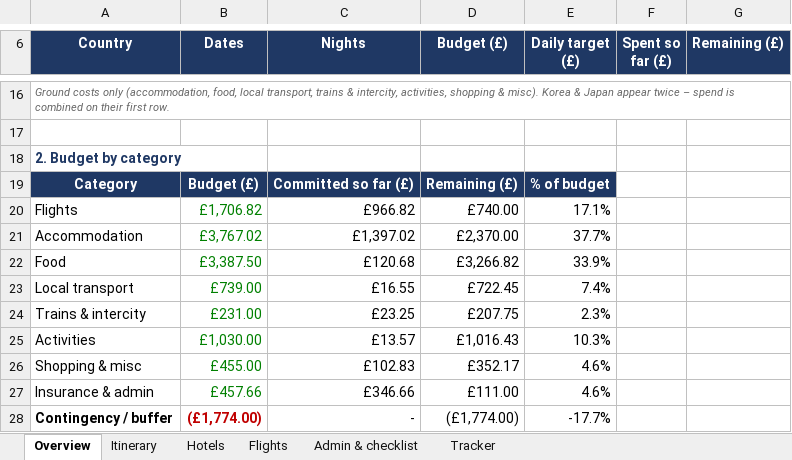
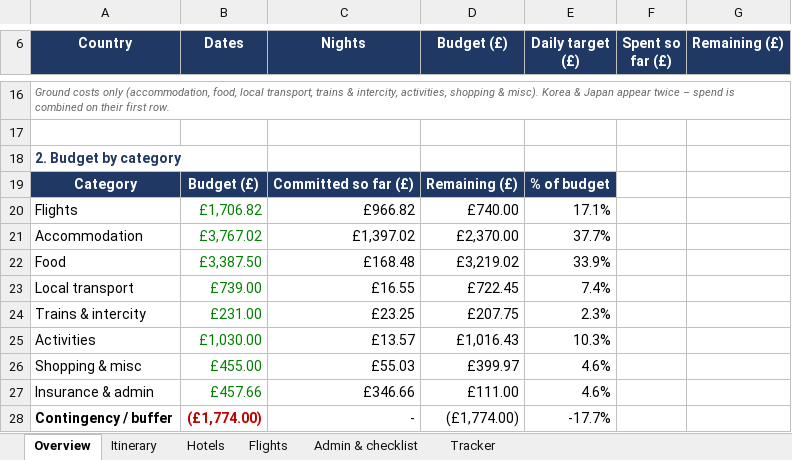
Before and after one commit to mhbae-dev/sabbatical-dashboard, an Excel workbook: Sabbatical_Plan_and_Budget.xlsx, sheet Overview, drawn as a sheet; only a part is shown, gaps mark what is left out; values as stored, in another font and other column widths than the file's, no borders; the diff names each change by its address in the sheet, - before the commit and + after, or states it on an @@ line.

```diff
--- a/Sabbatical_Plan_and_Budget.xlsx (sheet Overview)
+++ b/Sabbatical_Plan_and_Budget.xlsx (sheet Overview)
-C22 (Nights): £120.68
+C22 (Nights): £168.48
-D22 (Budget (£)): £3,266.82
+D22 (Budget (£)): £3,219.02
-C26 (Nights): £102.83
+C26 (Nights): £55.03
-D26 (Budget (£)): £352.17
+D26 (Budget (£)): £399.97
```
Also changed, not shown: sheet Tracker.
